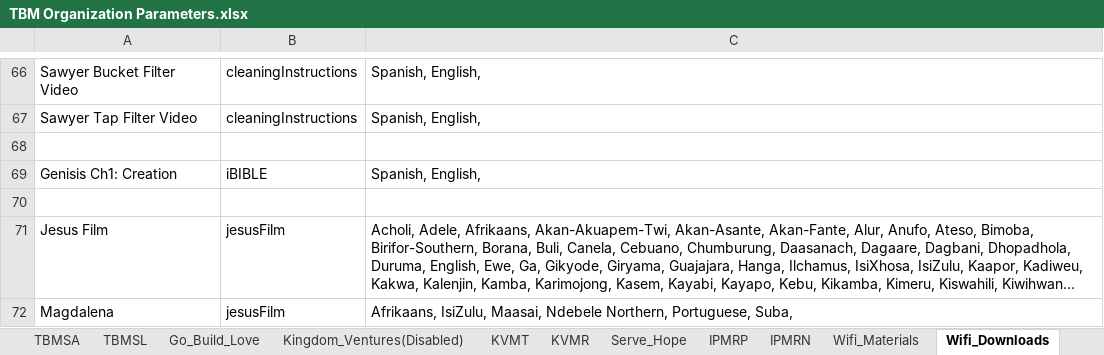
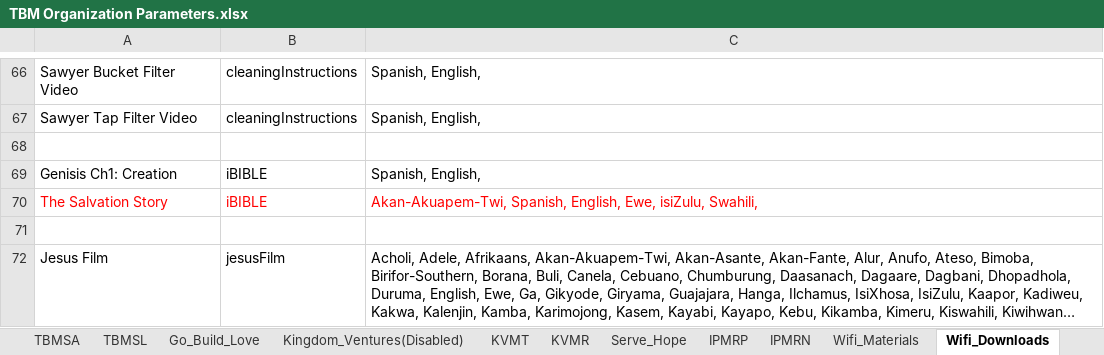
Before and after one commit to The-Bucket-Ministry/Organization-Parameters, an Excel workbook: TBM Organization Parameters.xlsx, sheet Wifi_Downloads, drawn as a sheet; only a part is shown, gaps mark what is left out; the shorter side is filled out with more unchanged rows; long unchanged cells end in …; values as stored, in another font and other column widths than the file's, no borders; conditional formats not drawn; the diff names each change by its address in the sheet, - before the commit and + after, or states it on an @@ line.

```diff
--- a/TBM Organization Parameters.xlsx (sheet Wifi_Downloads)
+++ b/TBM Organization Parameters.xlsx (sheet Wifi_Downloads)
+row 70: The Salvation Story | iBIBLE | Akan-Akuapem-Twi, Spanish, English, Ewe, isiZulu, Swahili,
```
Also changed, not shown: sheet Wifi_Materials.
